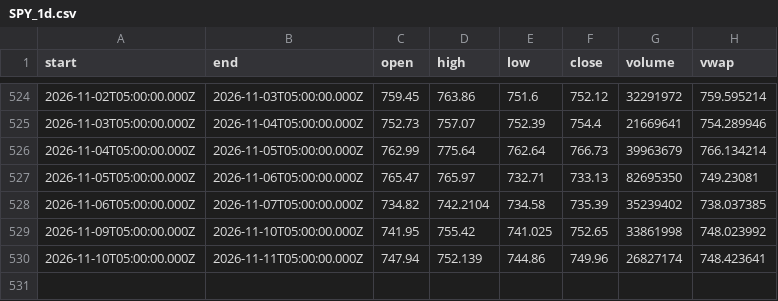
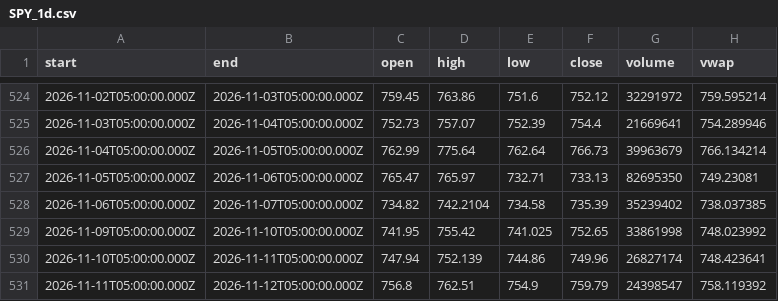
Before and after one commit to karab-commits/trading-desk, a CSV file: bars/SPY_1d.csv, drawn as a sheet; only a part is shown, gaps mark what is left out.

Commit message:
Pre-market Nov 12: mood volatile, watchlist, UAL exit at open

```diff
--- a/bars/SPY_1d.csv
+++ b/bars/SPY_1d.csv
@@ -530 +530,2 @@ start,end,open,high,low,close,volume,vwap
 2026-11-10T05:00:00.000Z,2026-11-11T05:00:00.000Z,747.94,752.139,744.86,749.96,26827174,748.423641
+2026-11-11T05:00:00.000Z,2026-11-12T05:00:00.000Z,756.8,762.51,754.9,759.79,24398547,758.119392
```
Also changed, not shown: bars/HXT_TO_1d.csv, bars/SOFI_1d.csv, 5 other files.
